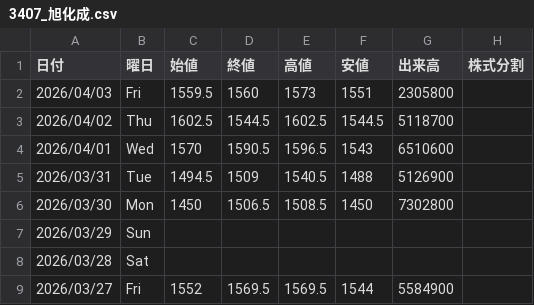
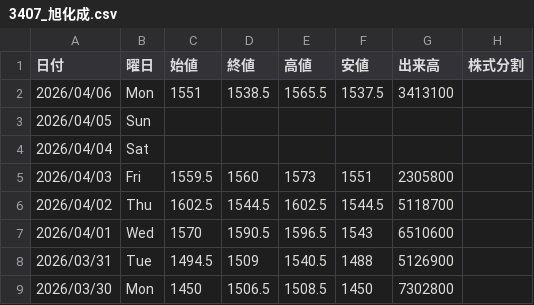
Before and after one commit to Yoshihiro-Okinaga/price-ride-viewer, a CSV file: stock-data/Stock/3407_旭化成.csv, drawn as a sheet; only a part is shown; the shorter side is filled out with more unchanged rows; the diff names each change by its address in the sheet, - before the commit and + after, or states it on an @@ line.

```diff
--- a/stock-data/Stock/3407_旭化成.csv
+++ b/stock-data/Stock/3407_旭化成.csv
+row 2: 2026/04/06 | Mon | 1551 | 1538.5 | 1565.5 | 1537.5 | 3413100
+row 3: 2026/04/05 | Sun
+row 4: 2026/04/04 | Sat
```
Also changed, not shown: stock-data/FXCFD/Sub/PLATINUM_USD.csv, stock-data/Stock/Sub/8001_伊藤忠商事.csv, 51 other files.
